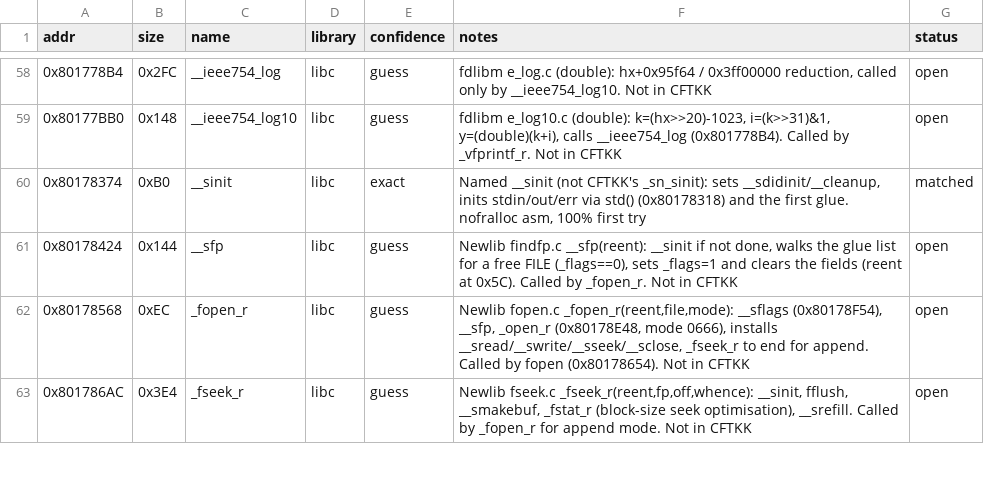
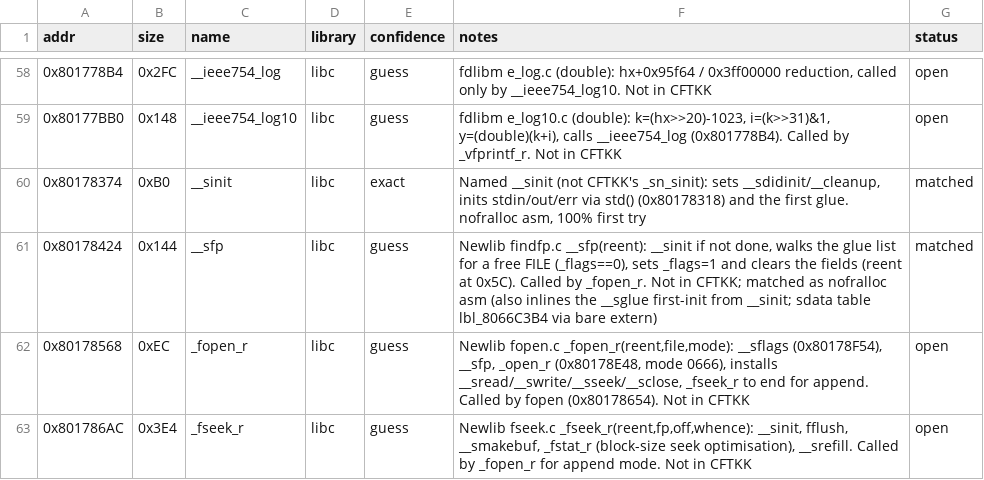
Before and after one commit to Esoteric-Engineer/mnroi, a TSV file: docs/sdk_queue.tsv, drawn as a sheet; only a part is shown, gaps mark what is left out.

Commit message:
Match __sfp (Runtime.PPCEABI.H/__sfp.c)

```diff
--- a/docs/sdk_queue.tsv
+++ b/docs/sdk_queue.tsv
@@ -60,3 +60,3 @@ addr	size	name	library	confidence	notes	status
 0x80178374	0xB0	__sinit	libc	exact	Named __sinit (not CFTKK's _sn_sinit): sets __sdidinit/__cleanup, inits stdin/out/err via std() (0x80178318) and the first glue. nofralloc asm, 100% first try	matched
-0x80178424	0x144	__sfp	libc	guess	Newlib findfp.c __sfp(reent): __sinit if not done, walks the glue list for a free FILE (_flags==0), sets _flags=1 and clears the fields (reent at 0x5C). Called by _fopen_r. Not in CFTKK	open
+0x80178424	0x144	__sfp	libc	guess	Newlib findfp.c __sfp(reent): __sinit if not done, walks the glue list for a free FILE (_flags==0), sets _flags=1 and clears the fields (reent at 0x5C). Called by _fopen_r. Not in CFTKK; matched as nofralloc asm (also inlines the __sglue first-init from __sinit; sdata table lbl_8066C3B4 via bare extern)	matched
 0x80178568	0xEC	_fopen_r	libc	guess	Newlib fopen.c _fopen_r(reent,file,mode): __sflags (0x80178F54), __sfp, _open_r (0x80178E48, mode 0666), installs __sread/__swrite/__sseek/__sclose, _fseek_r to end for append. Called by fopen (0x80178654). Not in CFTKK	open
```
Also changed, not shown: 3 other files.
